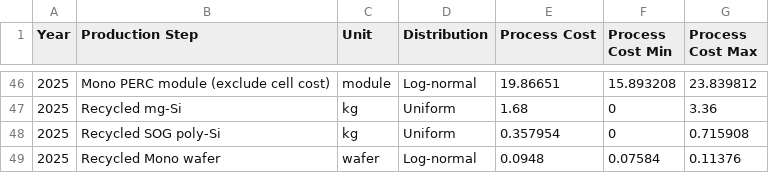
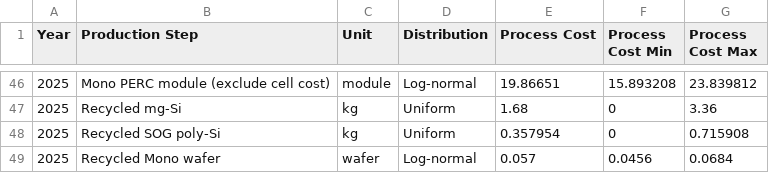
Before and after one commit to pleu/PVRecycling, a CSV file: data/production_step_data_USA.csv, drawn as a sheet; only a part is shown, gaps mark what is left out.

Commit message:
Update production_step_data_USA.csv

```diff
--- a/data/production_step_data_USA.csv
+++ b/data/production_step_data_USA.csv
@@ -48,2 +48,2 @@ Year,Production Step,Unit,Distribution,Process Cost,Process Cost Min,Process Cos
 2025,Recycled SOG poly-Si,kg,Uniform,0.357954,0,0.715908
-2025,Recycled Mono wafer,wafer,Log-normal,0.0948,0.07584,0.11376
+2025,Recycled Mono wafer,wafer,Log-normal,0.057,0.0456,0.0684
```
